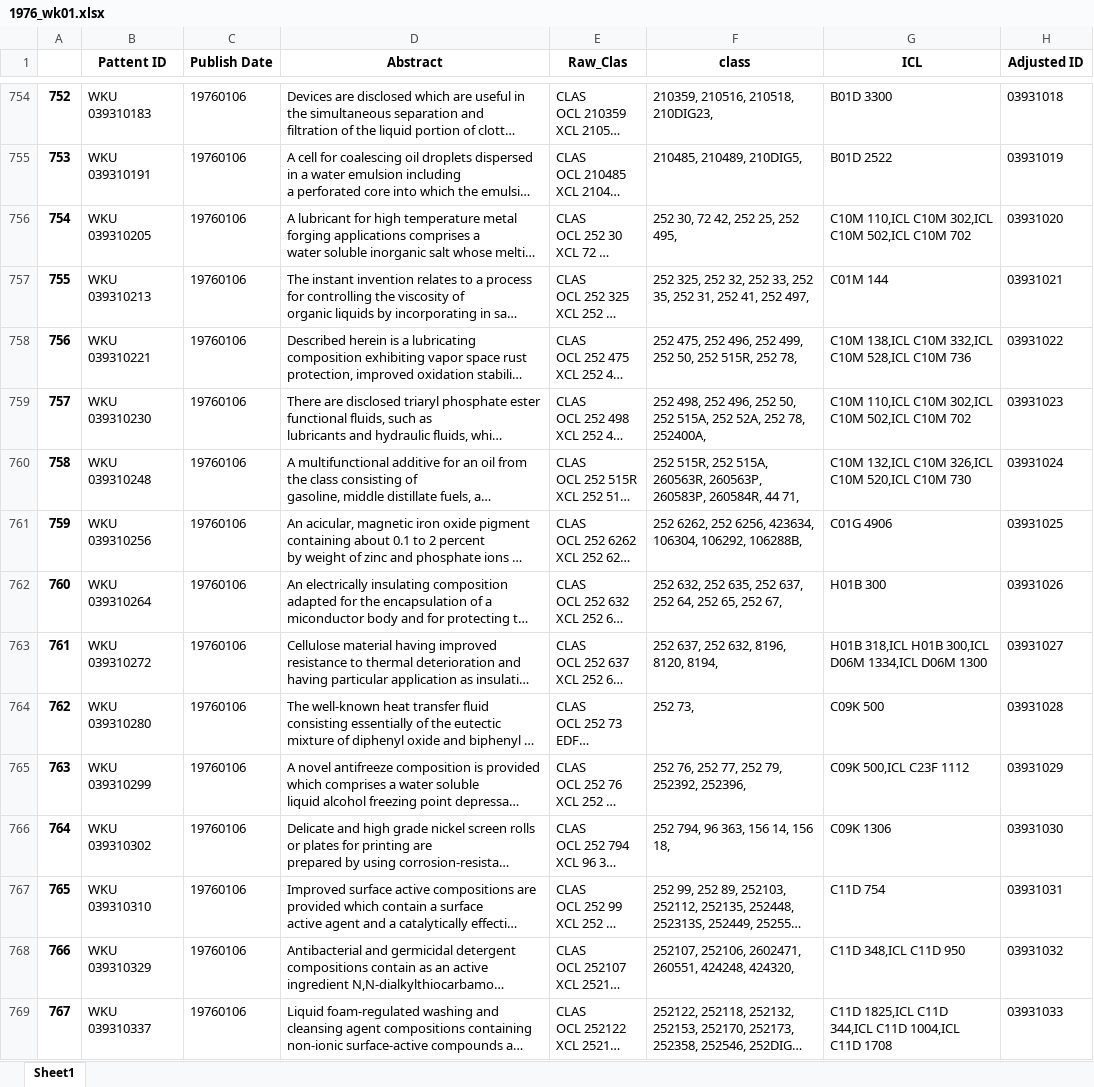
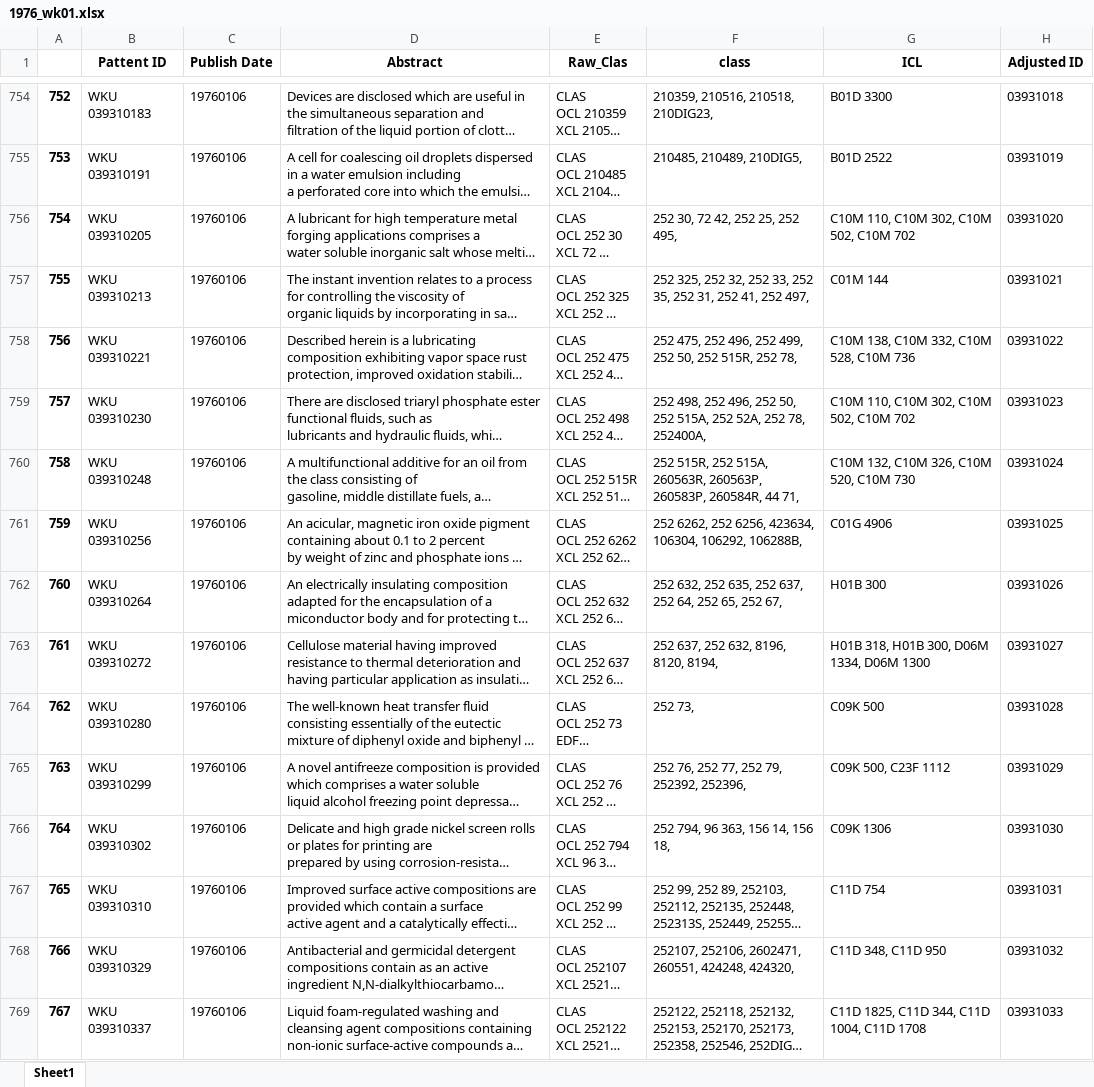
Before and after one commit to yqz5514/Regulation_Research_Projects, an Excel workbook: patent/1976_wk01.xlsx, sheet Sheet1, drawn as a sheet; only a part is shown, gaps mark what is left out; long unchanged cells end in …; values as stored, in another font and other column widths than the file's, no borders; the diff covers the shown part only; the diff names each change by its address in the sheet, - before the commit and + after, or states it on an @@ line.

Commit message:
Update 1976_wk01.xlsx

```diff
--- a/patent/1976_wk01.xlsx (sheet Sheet1)
+++ b/patent/1976_wk01.xlsx (sheet Sheet1)
-G756 (ICL): C10M 110,ICL C10M 302,ICL C10M 502,ICL C10M 702
+G756 (ICL): C10M 110, C10M 302, C10M 502, C10M 702
-G758 (ICL): C10M 138,ICL C10M 332,ICL C10M 528,ICL C10M 736
+G758 (ICL): C10M 138, C10M 332, C10M 528, C10M 736
-G759 (ICL): C10M 110,ICL C10M 302,ICL C10M 502,ICL C10M 702
+G759 (ICL): C10M 110, C10M 302, C10M 502, C10M 702
-G760 (ICL): C10M 132,ICL C10M 326,ICL C10M 520,ICL C10M 730
+G760 (ICL): C10M 132, C10M 326, C10M 520, C10M 730
-G763 (ICL): H01B 318,ICL H01B 300,ICL D06M 1334,ICL D06M 1300
+G763 (ICL): H01B 318, H01B 300, D06M 1334, D06M 1300
-G765 (ICL): C09K 500,ICL C23F 1112
+G765 (ICL): C09K 500, C23F 1112
-G768 (ICL): C11D 348,ICL C11D 950
+G768 (ICL): C11D 348, C11D 950
-G769 (ICL): C11D 1825,ICL C11D 344,ICL C11D 1004,ICL C11D 1708
+G769 (ICL): C11D 1825, C11D 344, C11D 1004, C11D 1708
```
Also changed, not shown: 435 edited cells elsewhere in this sheet.
